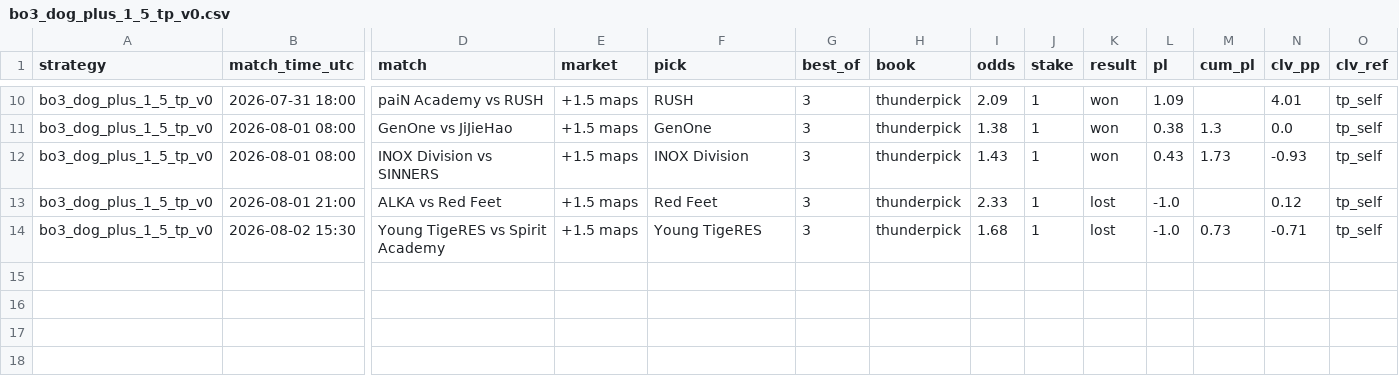
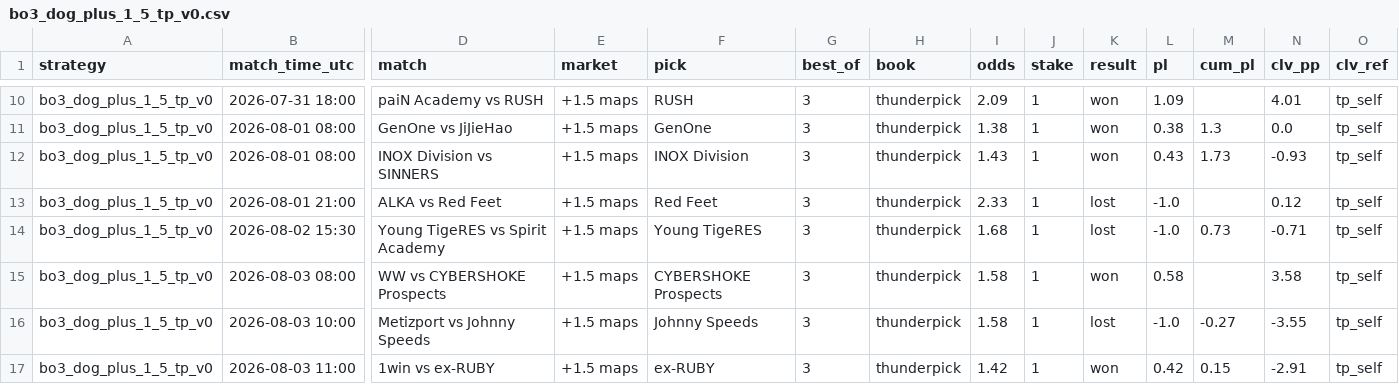
Before and after one commit to hyprcs/cs2hub, a CSV file: strategies/data/bo3_dog_plus_1_5_tp_v0.csv, drawn as a sheet; only a part is shown, gaps mark what is left out; rows hold the shown columns only; the diff names each change by its address in the sheet, - before the commit and + after, or states it on an @@ line.

```diff
--- a/strategies/data/bo3_dog_plus_1_5_tp_v0.csv
+++ b/strategies/data/bo3_dog_plus_1_5_tp_v0.csv
+row 15: bo3_dog_plus_1_5_tp_v0 | 2026-08-03 08:00 | WW vs CYBERSHOKE Prospects | +1.5 maps | CYBERSHOKE Prospects | 3 | thunderpick | 1.58 | 1 | won | 0.58 |  | 3.58 | tp_self
+row 16: bo3_dog_plus_1_5_tp_v0 | 2026-08-03 10:00 | Metizport vs Johnny Speeds | +1.5 maps | Johnny Speeds | 3 | thunderpick | 1.58 | 1 | lost | -1.0 | -0.27 | -3.55 | tp_self
+row 17: bo3_dog_plus_1_5_tp_v0 | 2026-08-03 11:00 | 1win vs ex-RUBY | +1.5 maps | ex-RUBY | 3 | thunderpick | 1.42 | 1 | won | 0.42 | 0.15 | -2.91 | tp_self
```
Also changed, not shown: strategies/data/all.csv, strategies/data/bo3_dog_plus_1_5_v0.csv, 10 other files.
